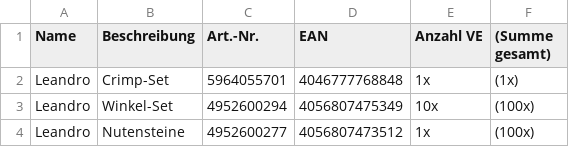
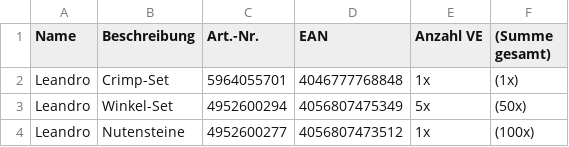
Before and after one commit to RWU-R2M/ORG, a CSV file: orders/wuerth.csv, drawn as a sheet.

Commit message:
Update wuerth.csv

```diff
--- a/orders/wuerth.csv
+++ b/orders/wuerth.csv
@@ -2,3 +2,3 @@ Name, Beschreibung, Art.-Nr., EAN, Anzahl VE, (Summe gesamt)
 Leandro, Crimp-Set, 5964055701, 4046777768848, 1x, (1x)
-Leandro, Winkel-Set, 4952600294, 4056807475349, 10x, (100x)
+Leandro, Winkel-Set, 4952600294, 4056807475349, 5x, (50x)
 Leandro, Nutensteine, 4952600277, 4056807473512, 1x, (100x)
```
